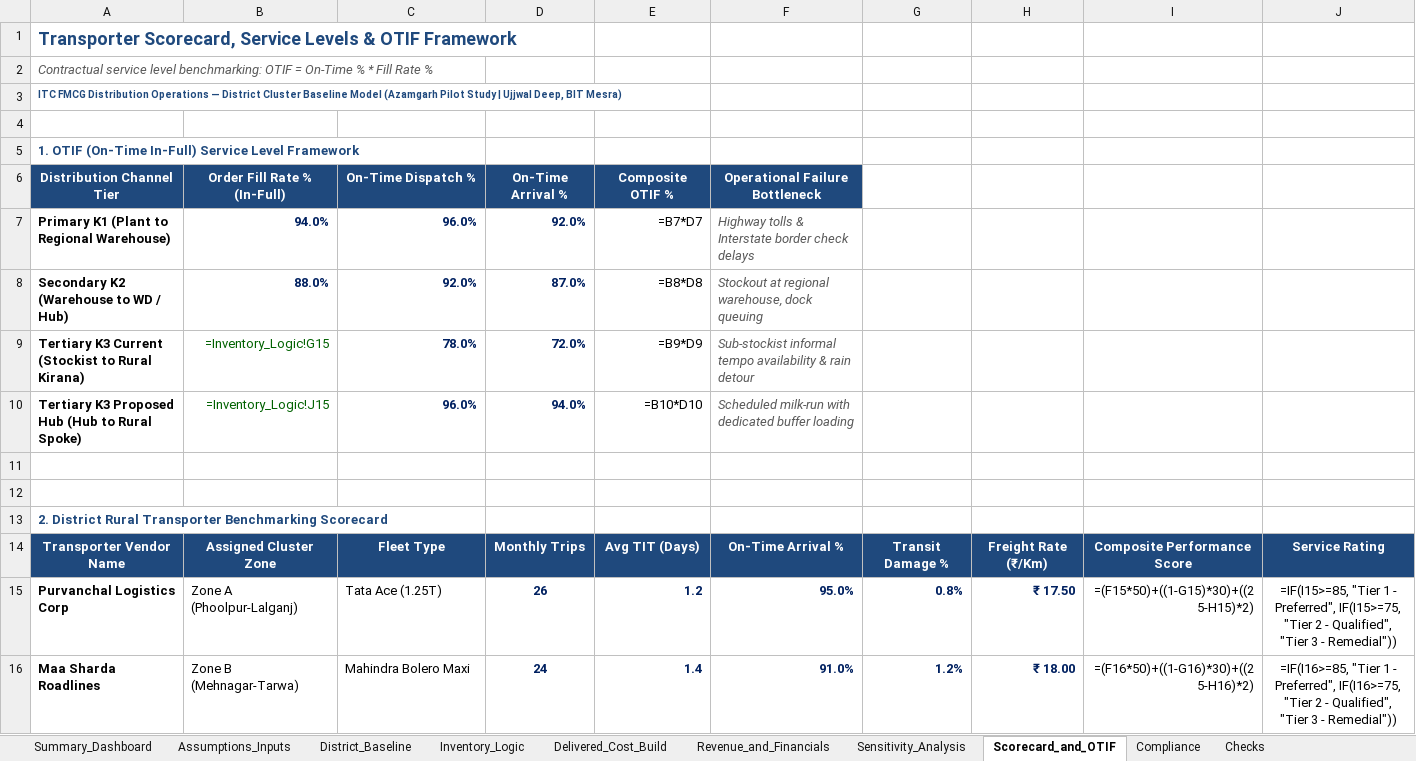
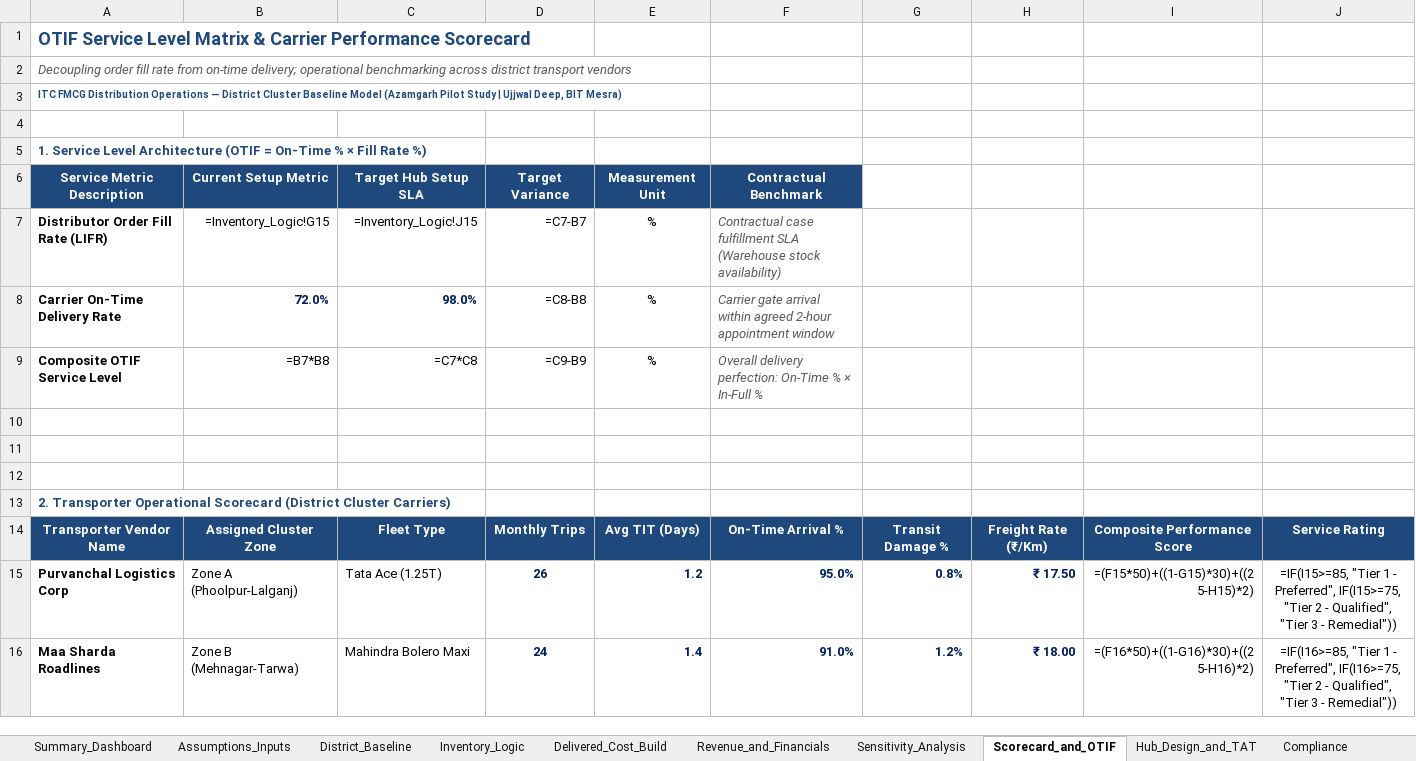
Before and after one commit to ujjwal77771/itc-fmcg-lastmile-distribution, an Excel workbook: model/itc_model.xlsx, sheet Scorecard_and_OTIF, drawn as a sheet; only a part is shown; values as stored, in another font and other column widths than the file's, no borders; formulas without a stored value are shown as written; removed rows and columns are numbered as before the commit, all else as after; the diff names each change by its address in the sheet, - before the commit and + after, or states it on an @@ line.

Commit message:
fix: reconcile cumulative cash flow payback, add hub layout and truck TAT sheet, and clarify assumptions

```diff
--- a/model/itc_model.xlsx (sheet Scorecard_and_OTIF)
+++ b/model/itc_model.xlsx (sheet Scorecard_and_OTIF)
+sheet tab: Hub_Design_and_TAT
-A1: Transporter Scorecard, Service Levels & OTIF Framework
+A1: OTIF Service Level Matrix & Carrier Performance Scorecard
-A2: Contractual service level benchmarking: OTIF = On-Time % * Fill Rate %
+A2: Decoupling order fill rate from on-time delivery; operational benchmarking across district transport vendors
-A5: 1. OTIF (On-Time In-Full) Service Level Framework
+A5: 1. Service Level Architecture (OTIF = On-Time % × Fill Rate %)
-row 6: Distribution Channel Tier | Order Fill Rate % (In-Full) | On-Time Dispatch % | On-Time Arrival % | Composite OTIF % | Operational Failure Bottleneck
-row 7: Primary K1 (Plant to Regional Warehouse) | 94.0% | 96.0% | 92.0% | =B7*D7 | Highway tolls & Interstate border check delays
-row 8: Secondary K2 (Warehouse to WD / Hub) | 88.0% | 92.0% | 87.0% | =B8*D8 | Stockout at regional warehouse, dock queuing
-row 9: Tertiary K3 Current (Stockist to Rural Kirana) | =Inventory_Logic!G15 | 78.0% | 72.0% | =B9*D9 | Sub-stockist informal tempo availability & rain detour
-row 10: Tertiary K3 Proposed Hub (Hub to Rural Spoke) | =Inventory_Logic!J15 | 96.0% | 94.0% | =B10*D10 | Scheduled milk-run with dedicated buffer loading
+row 6: Service Metric Description | Current Setup Metric | Target Hub Setup SLA | Target Variance | Measurement Unit | Contractual Benchmark
+row 7: Distributor Order Fill Rate (LIFR) | =Inventory_Logic!G15 | =Inventory_Logic!J15 | =C7-B7 | % | Contractual case fulfillment SLA (Warehouse stock availability)
+row 8: Carrier On-Time Delivery Rate | 72.0% | 98.0% | =C8-B8 | % | Carrier gate arrival within agreed 2-hour appointment window
+row 9: Composite OTIF Service Level | =B7*B8 | =C7*C8 | =C9-B9 | % | Overall delivery perfection: On-Time % × In-Full %
+row 12: (empty)
-A13: 2. District Rural Transporter Benchmarking Scorecard
+A13: 2. Transporter Operational Scorecard (District Cluster Carriers)
```
Also changed, not shown: sheet District_Baseline, sheet Delivered_Cost_Build, sheet Summary_Dashboard, sheet Sensitivity_Analysis, sheet Inventory_Logic, sheet Assumptions_Inputs, 2 more sheets, 7 other files.
